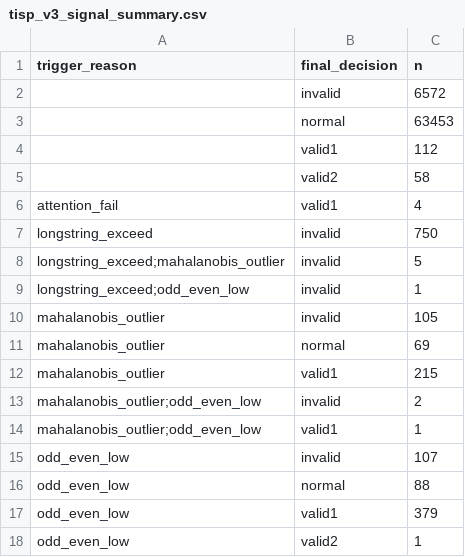
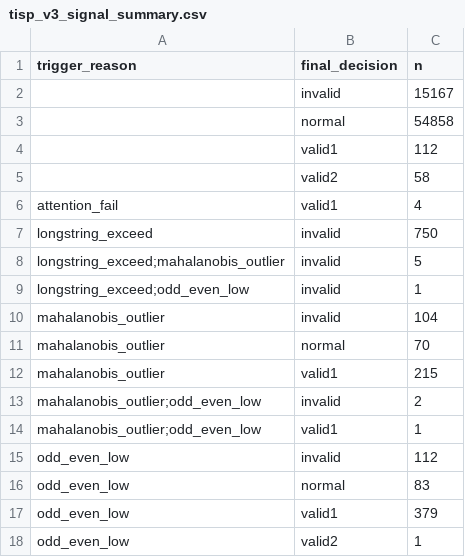
Before and after one commit to jacksmiths66666-droid/questionare, a CSV file: outputs/screening_v3/tisp_v3_signal_summary.csv, drawn as a sheet.

```diff
--- a/outputs/screening_v3/tisp_v3_signal_summary.csv
+++ b/outputs/screening_v3/tisp_v3_signal_summary.csv
@@ -1,4 +1,4 @@
 trigger_reason,final_decision,n
-,invalid,6572
-,normal,63453
+,invalid,15167
+,normal,54858
 ,valid1,112
@@ -9,4 +9,4 @@ longstring_exceed;mahalanobis_outlier,invalid,5
 longstring_exceed;odd_even_low,invalid,1
-mahalanobis_outlier,invalid,105
-mahalanobis_outlier,normal,69
+mahalanobis_outlier,invalid,104
+mahalanobis_outlier,normal,70
 mahalanobis_outlier,valid1,215
@@ -14,4 +14,4 @@ mahalanobis_outlier;odd_even_low,invalid,2
 mahalanobis_outlier;odd_even_low,valid1,1
-odd_even_low,invalid,107
-odd_even_low,normal,88
+odd_even_low,invalid,112
+odd_even_low,normal,83
 odd_even_low,valid1,379
```
Also changed, not shown: outputs/screening_v3/tisp_v3_country_summary.csv, outputs/screening_v3/tisp_v3_review_annotated.csv, 6 other files.
